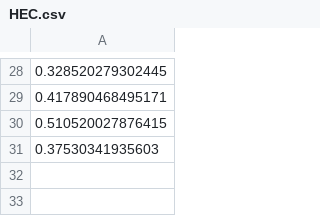
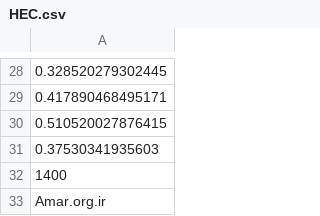
Before and after one commit to asghariali1/Iran_poverty_map, a CSV file: data/HEC.csv, drawn as a sheet; only a part is shown, gaps mark what is left out.

Commit message:
Update HEC.csv

```diff
--- a/data/HEC.csv
+++ b/data/HEC.csv
@@ -31 +31,3 @@
 0.37530341935603
+1400
+Amar.org.ir
```
